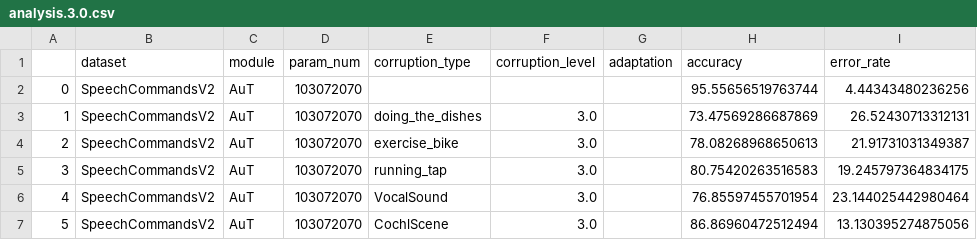
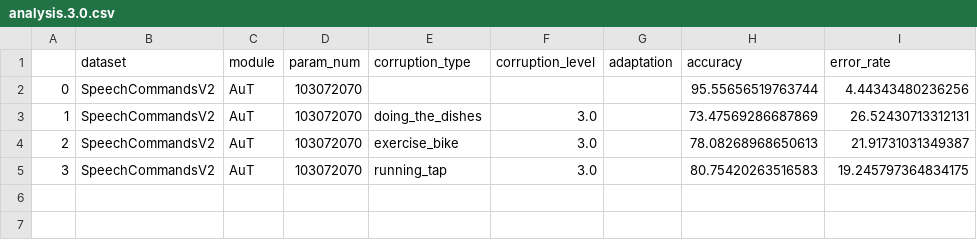
Before and after one commit to Andy-Shao/DHAuDS, a CSV file: result/SpeechCommandsV2/AuT/analysis/analysis.3.0.csv, drawn as a sheet; the diff names each change by its address in the sheet, - before the commit and + after, or states it on an @@ line.

```diff
--- a/result/SpeechCommandsV2/AuT/analysis/analysis.3.0.csv
+++ b/result/SpeechCommandsV2/AuT/analysis/analysis.3.0.csv
-row 6: 4 | SpeechCommandsV2 | AuT | 103072070 | VocalSound | 3.0 |  | 76.85597455701954 | 23.144025442980464
-row 7: 5 | SpeechCommandsV2 | AuT | 103072070 | CochlScene | 3.0 |  | 86.86960472512494 | 13.130395274875056
```
Also changed, not shown: result/SpeechCommandsV2/AuT/analysis/analysis.10.0.csv, result/SpeechCommandsV2/HuBERT/analysis/analysis.10.0.csv, 2 other files.
